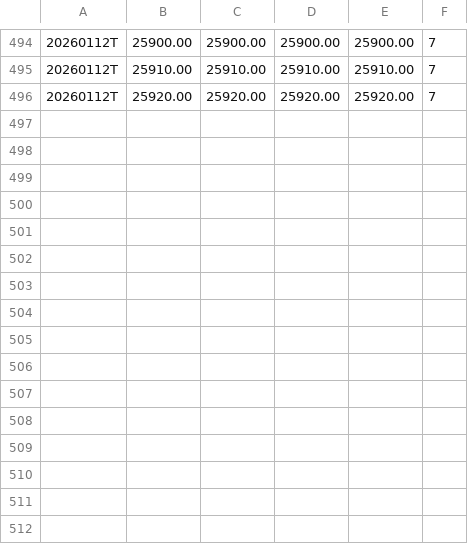
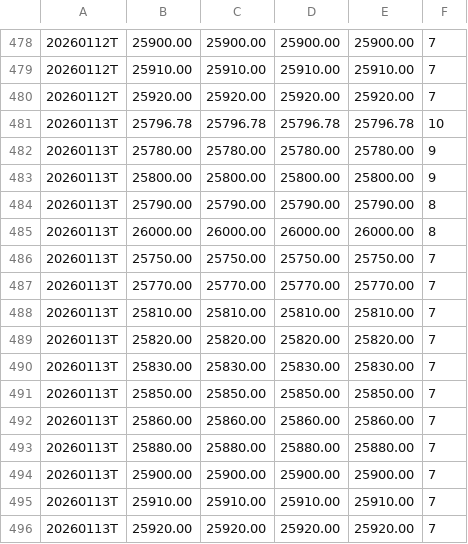
Before and after one commit to enzocosson/seed_enzocosson_gex, a CSV file: nq_gex_levels.csv, drawn as a sheet; only a part is shown, gaps mark what is left out; the diff covers the shown part only.

```diff
--- a/nq_gex_levels.csv
+++ b/nq_gex_levels.csv
@@ -496 +480,17 @@
 20260112T,25920.00,25920.00,25920.00,25920.00,7
+20260113T,25796.78,25796.78,25796.78,25796.78,10
+20260113T,25780.00,25780.00,25780.00,25780.00,9
+20260113T,25800.00,25800.00,25800.00,25800.00,9
+20260113T,25790.00,25790.00,25790.00,25790.00,8
+20260113T,26000.00,26000.00,26000.00,26000.00,8
+20260113T,25750.00,25750.00,25750.00,25750.00,7
+20260113T,25770.00,25770.00,25770.00,25770.00,7
+20260113T,25810.00,25810.00,25810.00,25810.00,7
+20260113T,25820.00,25820.00,25820.00,25820.00,7
+20260113T,25830.00,25830.00,25830.00,25830.00,7
+20260113T,25850.00,25850.00,25850.00,25850.00,7
+20260113T,25860.00,25860.00,25860.00,25860.00,7
+20260113T,25880.00,25880.00,25880.00,25880.00,7
+20260113T,25900.00,25900.00,25900.00,25900.00,7
+20260113T,25910.00,25910.00,25910.00,25910.00,7
+20260113T,25920.00,25920.00,25920.00,25920.00,7
```
Also changed, not shown: 16 removed rows elsewhere in this file, es_gex_levels.csv, 1 other file.
